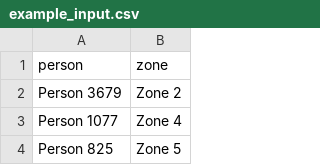
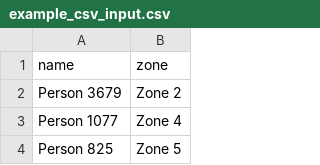
Before and after one commit to alexrichterxyz/social_golfer_timetabling, a CSV file: example_csv_input.csv (was example_input.csv), drawn as a sheet; only a part is shown.

```diff
--- a/example_input.csv
+++ b/example_csv_input.csv
@@ -1,2 +1,2 @@
-person,zone
+name,zone
 Person 3679,Zone 2
```
Also changed, not shown: 24 other files.
